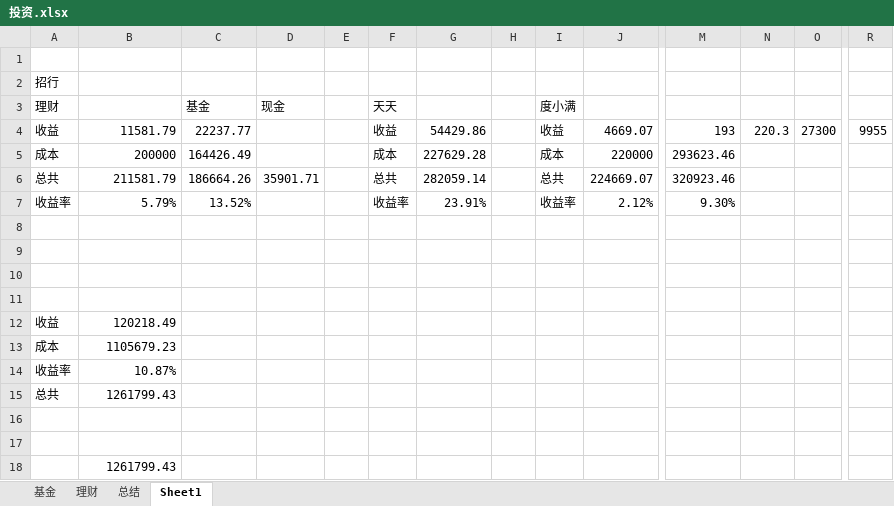
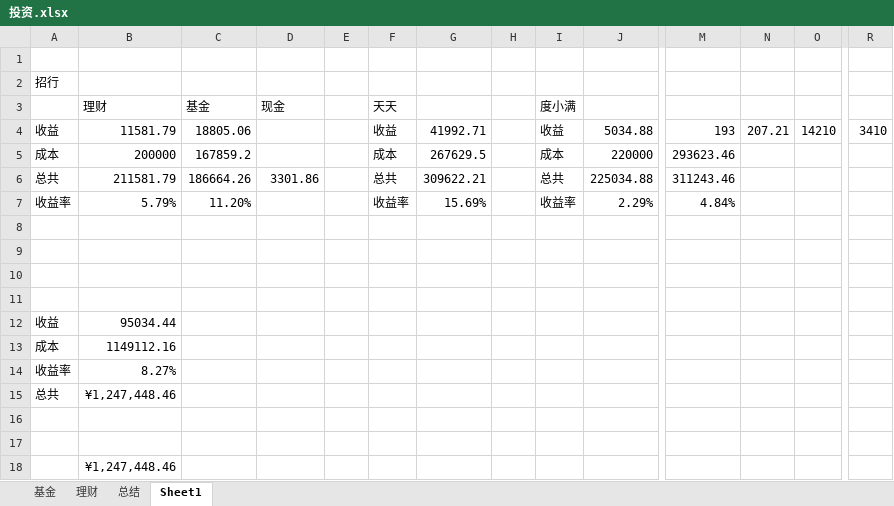
Before and after one commit to rpiwangdabai/AlphaSmart, an Excel workbook: 投资.xlsx, sheet Sheet1, drawn as a sheet; only a part is shown, gaps mark what is left out; values as stored, in another font and other column widths than the file's, no borders; the diff names each change by its address in the sheet, - before the commit and + after, or states it on an @@ line.

```diff
--- a/投资.xlsx (sheet Sheet1)
+++ b/投资.xlsx (sheet Sheet1)
-A3: 理财
+A3: (empty)
-B3: (empty)
+B3: 理财
-C4 (基金): 22237.77
+C4 (基金): 18805.06
-G4: 54429.86
+G4: 41992.71
-J4: 4669.07
+J4: 5034.88
-N4: 220.3
+N4: 207.21
-O4: 27300
+O4: 14210
-R4: 9955
+R4: 3410
-C5 (基金): 164426.49
+C5 (基金): 167859.2
-G5: 227629.28
+G5: 267629.5
-D6 (现金): 35901.71
+D6 (现金): 3301.86
-G6: 282059.14
+G6: 309622.21
-J6: 224669.07
+J6: 225034.88
-M6: 320923.46
+M6: 311243.46
-C7 (基金): 13.52%
+C7 (基金): 11.20%
-G7: 23.91%
+G7: 15.69%
-J7: 2.12%
+J7: 2.29%
-M7: 9.30%
+M7: 4.84%
-B12 (理财): 120218.49
+B12 (理财): 95034.44
-B13 (理财): 1105679.23
+B13 (理财): 1149112.16
-B14 (理财): 10.87%
+B14 (理财): 8.27%
-B15 (理财): 1261799.43
+B15 (理财): ¥1,247,448.46
-B18 (理财): 1261799.43
+B18 (理财): ¥1,247,448.46
```
Also changed, not shown: sheet 理财, 1 other file.
